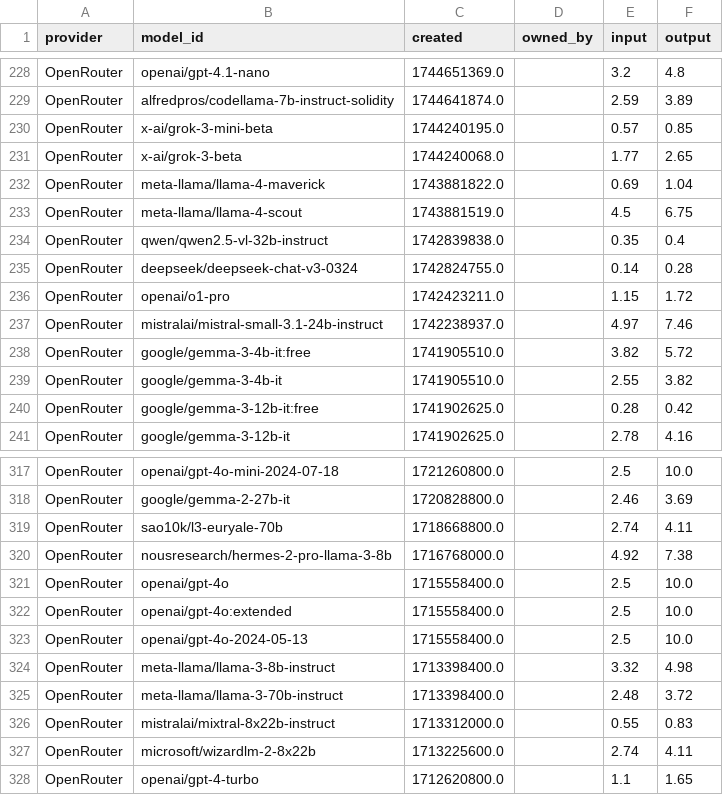
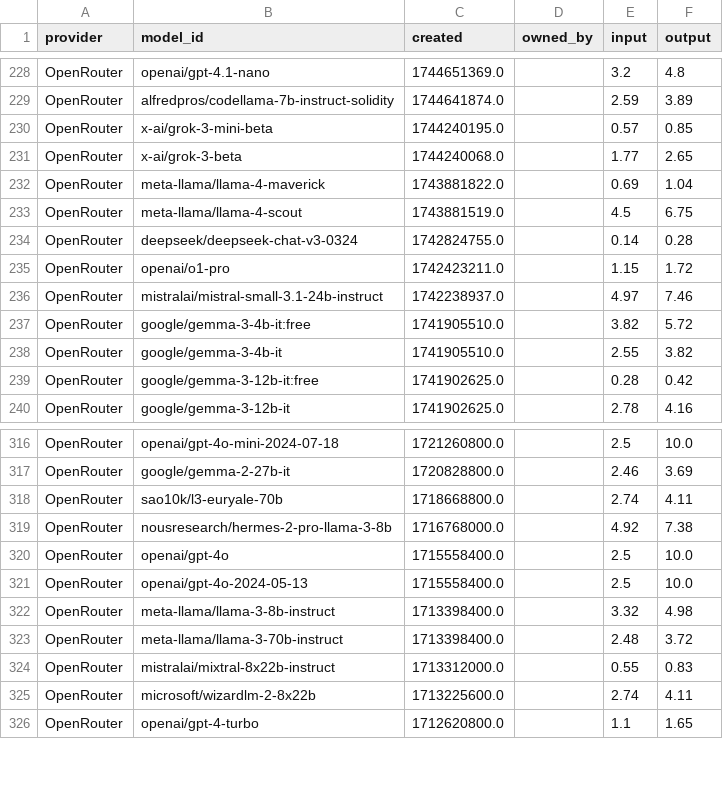
Before and after one commit to Ajithkelangath/ModelRadar-AI, a CSV file: data/provider_catalog.csv, drawn as a sheet; only a part is shown, gaps mark what is left out; removed rows and columns are numbered as before the commit, all else as after; the diff covers the shown part only; the diff names each change by its address in the sheet, - before the commit and + after, or states it on an @@ line.

```diff
--- a/data/provider_catalog.csv
+++ b/data/provider_catalog.csv
-row 234: OpenRouter | qwen/qwen2.5-vl-32b-instruct | 1742839838.0 |  | 0.35 | 0.4
-row 322: OpenRouter | openai/gpt-4o:extended | 1715558400.0 |  | 2.5 | 10.0
```
Also changed, not shown: 2 added rows and 9 moved rows elsewhere in this file, data/benchmark_results.csv, data/model_rankings.csv, 1 other file.
